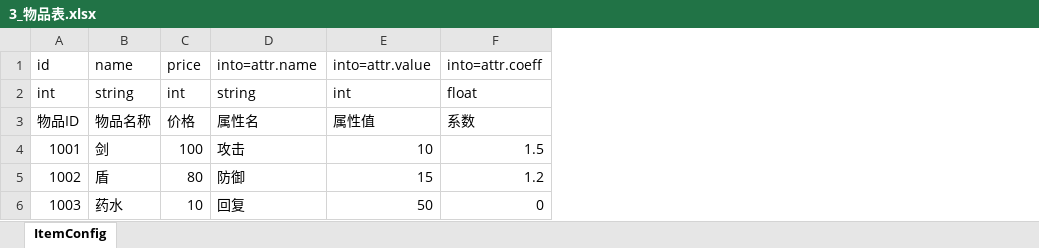
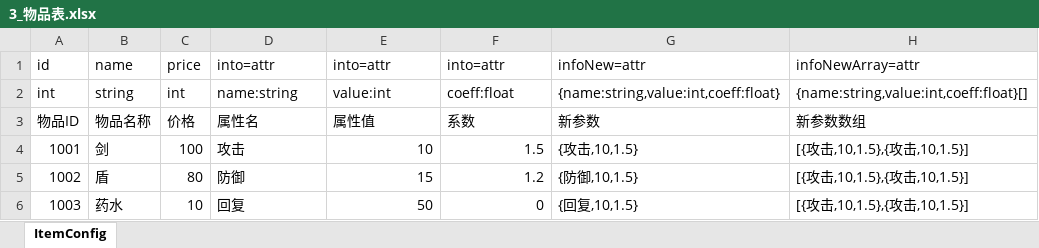
Before and after one commit to SaberZan/EasyFramework, an Excel workbook: ExeclTool/design/cfg/3_物品表.xlsx, sheet ItemConfig, drawn as a sheet; values as stored, in another font and other column widths than the file's, no borders; the diff names each change by its address in the sheet, - before the commit and + after, or states it on an @@ line.

```diff
--- a/ExeclTool/design/cfg/3_物品表.xlsx (sheet ItemConfig)
+++ b/ExeclTool/design/cfg/3_物品表.xlsx (sheet ItemConfig)
+column G, rows 1-6: infoNew=attr | {name:string,value:int,coeff:float} | 新参数 | {攻击,10,1.5} | {防御,10,1.5} | {回复,10,1.5}
+column H, rows 1-6: infoNewArray=attr | {name:string,value:int,coeff:float}[] | 新参数数组 | [{攻击,10,1.5},{攻击,10,1.5}] | [{攻击,10,1.5},{攻击,10,1.5}] | [{攻击,10,1.5},{攻击,10,1.5}]
-D1: into=attr.name
+D1: into=attr
-E1: into=attr.value
+E1: into=attr
-F1: into=attr.coeff
+F1: into=attr
-D2: string
+D2: name:string
-E2: int
+E2: value:int
-F2: float
+F2: coeff:float
```
Also changed, not shown: ExeclTool/design/cfg/4_装备表.xlsx, 17 other files.
